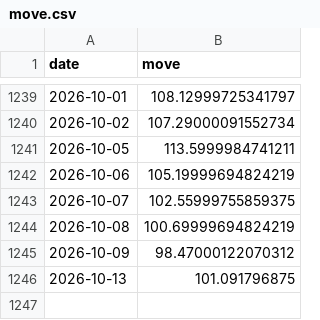
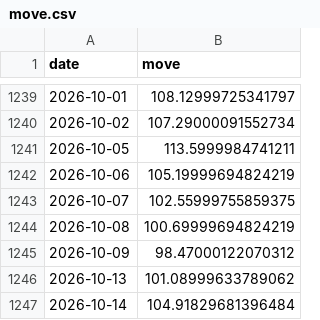
Before and after one commit to abhijitkikale/bharatpulse, a CSV file: data/move.csv, drawn as a sheet; only a part is shown, gaps mark what is left out.

```diff
--- a/data/move.csv
+++ b/data/move.csv
@@ -1245,2 +1245,3 @@ date,move
 2026-10-09,98.47000122070312
-2026-10-13,101.091796875
+2026-10-13,101.08999633789062
+2026-10-14,104.91829681396484
```
Also changed, not shown: data/fiidii.csv, data/fwd_pe.csv.
